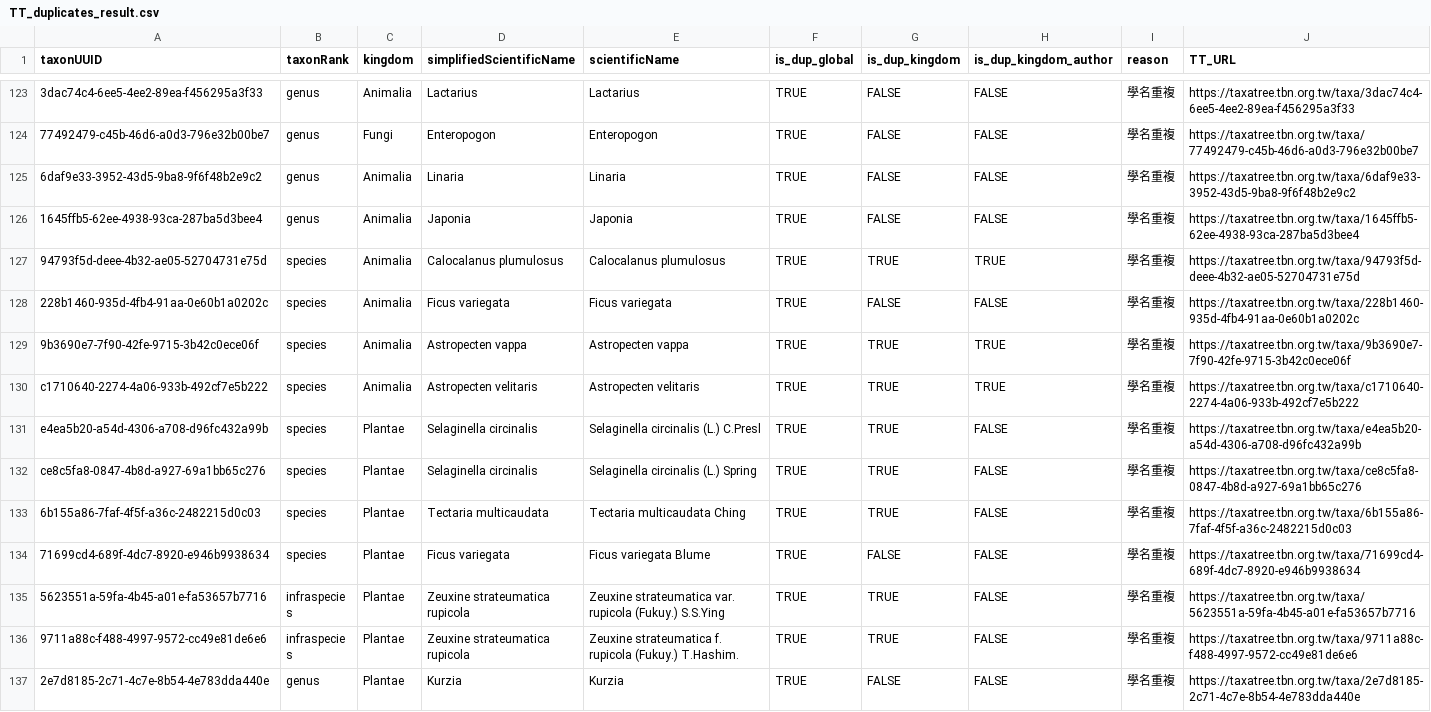
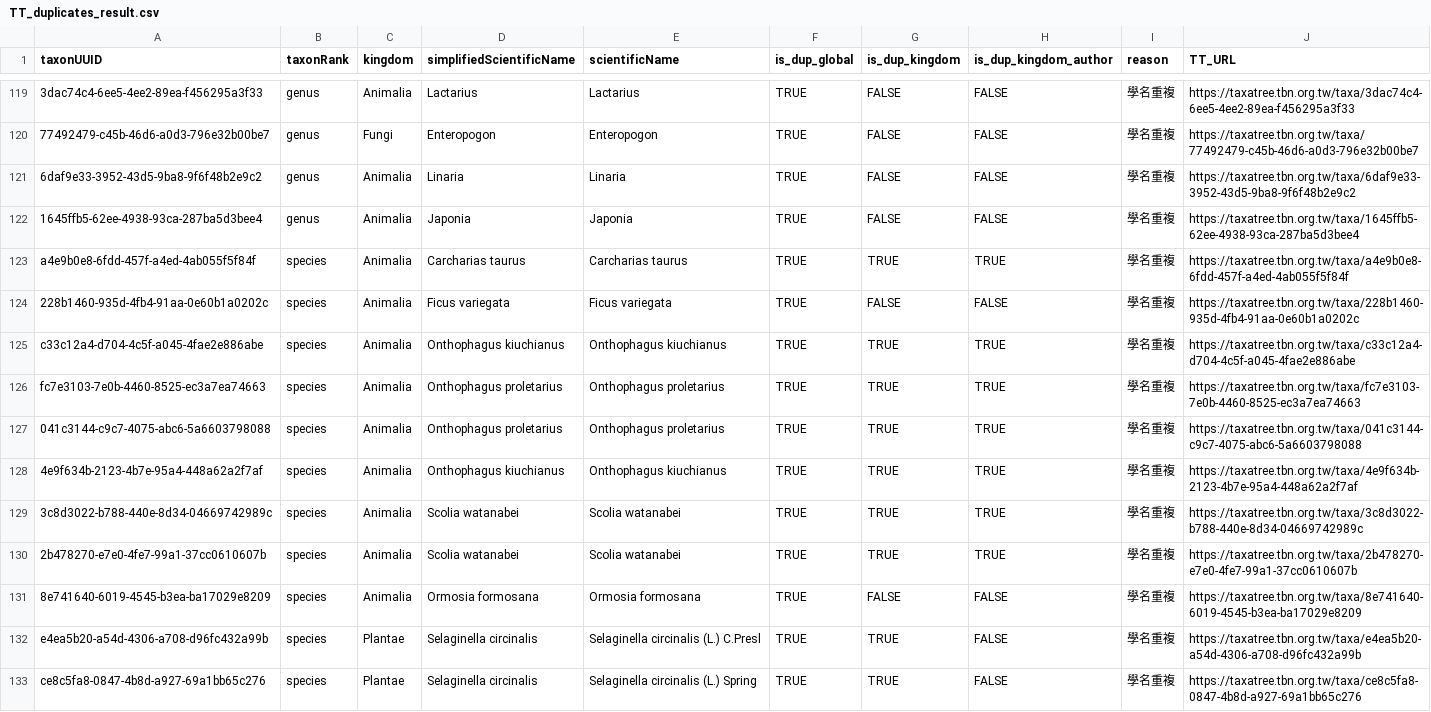
Before and after one commit to TBNworkGroup/Specieslist_Validation_Dashboard, a CSV file: data/output/TT_duplicates_result.csv, drawn as a sheet; only a part is shown, gaps mark what is left out; the shorter side is filled out with more unchanged rows; addresses are those after the commit; the diff covers the shown part only; the diff names each change by its address in the sheet, - before the commit and + after, or states it on an @@ line.

```diff
--- a/data/output/TT_duplicates_result.csv
+++ b/data/output/TT_duplicates_result.csv
-A123 (taxonUUID): 94793f5d-deee-4b32-ae05-52704731e75d
+A123 (taxonUUID): a4e9b0e8-6fdd-457f-a4ed-4ab055f5f84f
-D123 (simplifiedScientificName): Calocalanus plumulosus
+D123 (simplifiedScientificName): Carcharias taurus
-E123 (scientificName): Calocalanus plumulosus
+E123 (scientificName): Carcharias taurus
-J123 (TT_URL): https://taxatree.tbn.org.tw/taxa/94793f5d-deee-4b32-ae05-52704731e75d
+J123 (TT_URL): https://taxatree.tbn.org.tw/taxa/a4e9b0e8-6fdd-457f-a4ed-4ab055f5f84f
+row 125: c33c12a4-d704-4c5f-a045-4fae2e886abe | species | Animalia | Onthophagus kiuchianus | Onthophagus kiuchianus | TRUE | TRUE | TRUE | 學名重複 | https://taxatree.tbn.org.tw/taxa/c33c12a4-d704-4c5f-a045-4fae2e886abe
-A126 (taxonUUID): 9b3690e7-7f90-42fe-9715-3b42c0ece06f
+A126 (taxonUUID): fc7e3103-7e0b-4460-8525-ec3a7ea74663
-D126 (simplifiedScientificName): Astropecten vappa
+D126 (simplifiedScientificName): Onthophagus proletarius
-E126 (scientificName): Astropecten vappa
+E126 (scientificName): Onthophagus proletarius
-J126 (TT_URL): https://taxatree.tbn.org.tw/taxa/9b3690e7-7f90-42fe-9715-3b42c0ece06f
+J126 (TT_URL): https://taxatree.tbn.org.tw/taxa/fc7e3103-7e0b-4460-8525-ec3a7ea74663
-A127 (taxonUUID): c1710640-2274-4a06-933b-492cf7e5b222
+A127 (taxonUUID): 041c3144-c9c7-4075-abc6-5a6603798088
-D127 (simplifiedScientificName): Astropecten velitaris
+D127 (simplifiedScientificName): Onthophagus proletarius
-E127 (scientificName): Astropecten velitaris
+E127 (scientificName): Onthophagus proletarius
-J127 (TT_URL): https://taxatree.tbn.org.tw/taxa/c1710640-2274-4a06-933b-492cf7e5b222
+J127 (TT_URL): https://taxatree.tbn.org.tw/taxa/041c3144-c9c7-4075-abc6-5a6603798088
+row 128: 4e9f634b-2123-4b7e-95a4-448a62a2f7af | species | Animalia | Onthophagus kiuchianus | Onthophagus kiuchianus | TRUE | TRUE | TRUE | 學名重複 | https://taxatree.tbn.org.tw/taxa/4e9f634b-2123-4b7e-95a4-448a62a2f7af
+row 129: 3c8d3022-b788-440e-8d34-04669742989c | species | Animalia | Scolia watanabei | Scolia watanabei | TRUE | TRUE | TRUE | 學名重複 | https://taxatree.tbn.org.tw/taxa/3c8d3022-b788-440e-8d34-04669742989c
+row 130: 2b478270-e7e0-4fe7-99a1-37cc0610607b | species | Animalia | Scolia watanabei | Scolia watanabei | TRUE | TRUE | TRUE | 學名重複 | https://taxatree.tbn.org.tw/taxa/2b478270-e7e0-4fe7-99a1-37cc0610607b
+row 131: 8e741640-6019-4545-b3ea-ba17029e8209 | species | Animalia | Ormosia formosana | Ormosia formosana | TRUE | FALSE | FALSE | 學名重複 | https://taxatree.tbn.org.tw/taxa/8e741640-6019-4545-b3ea-ba17029e8209
```
Also changed, not shown: 2 added rows and 5 removed rows elsewhere in this file, data/output/TT_errortypes_result.csv, data/output/TT_nomenclaturalCode.csv, 5 other files.
